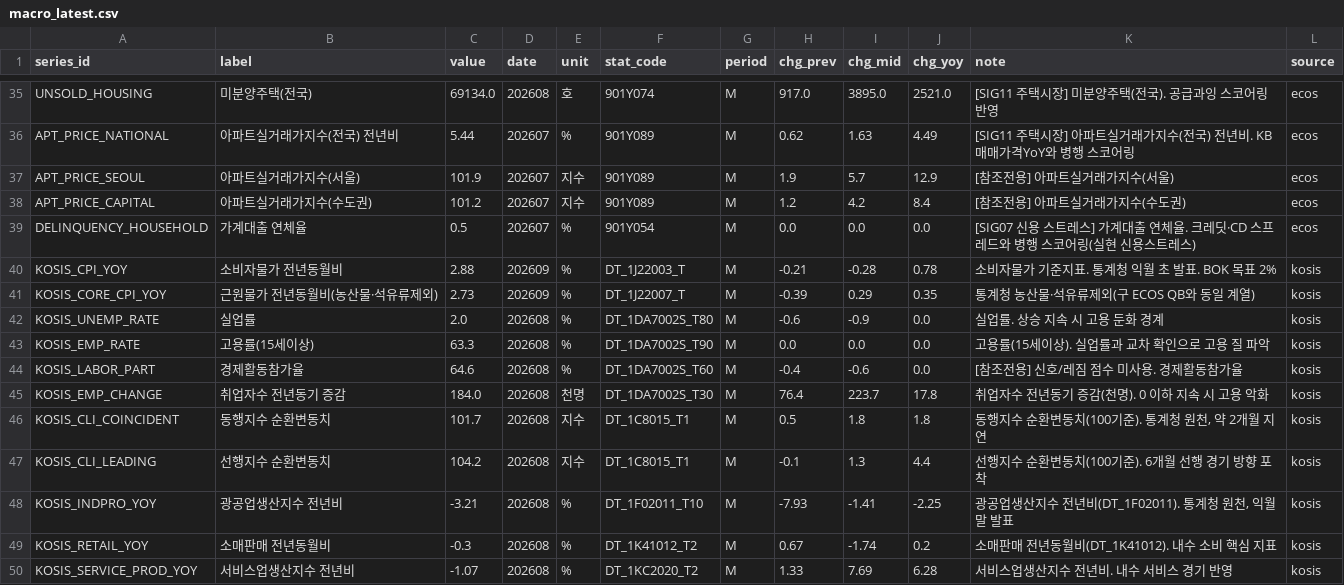
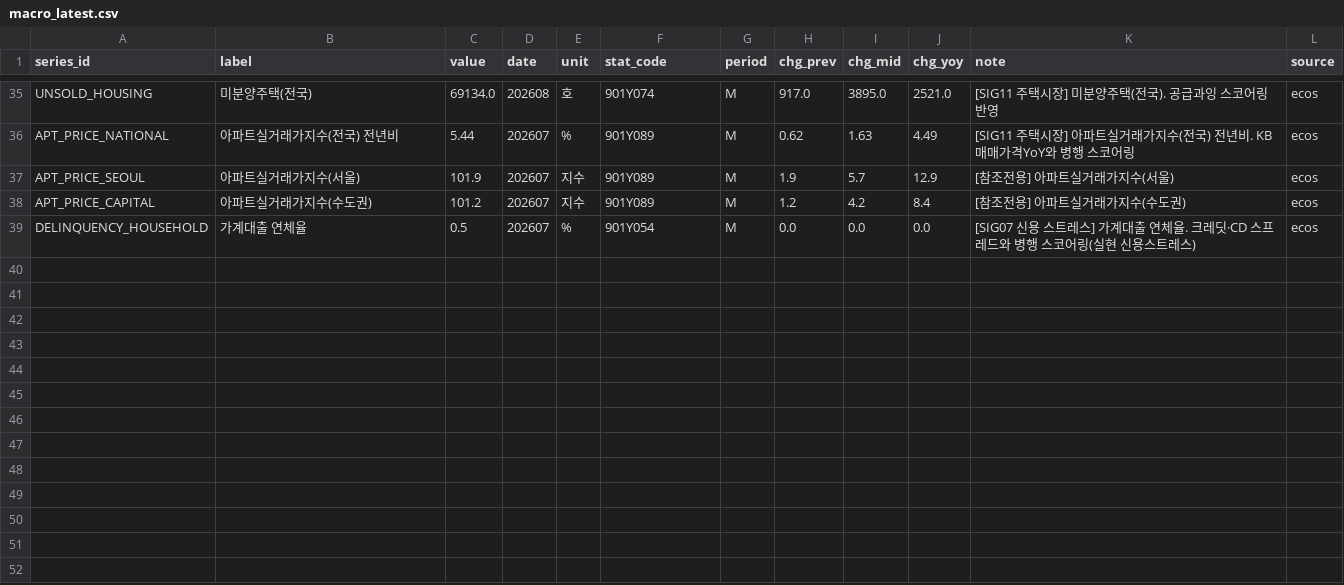
Before and after one commit to LEEYOUNGJIN-GIT/ecos-macro-review, a CSV file: data/macro_latest.csv, drawn as a sheet; only a part is shown, gaps mark what is left out.

```diff
--- a/data/macro_latest.csv
+++ b/data/macro_latest.csv
@@ -39,12 +39 @@ APT_PRICE_CAPITAL,아파트실거래가지수(수도권),101.2,202607,지수,901
 DELINQUENCY_HOUSEHOLD,가계대출 연체율,0.5,202607,%,901Y054,M,0.0,0.0,0.0,[SIG07 신용 스트레스] 가계대출 연체율. 크레딧·CD 스프레드와 병행 스코어링(실현 신용스트레스),ecos
-KOSIS_CPI_YOY,소비자물가 전년동월비,2.88,202609,%,DT_1J22003_T,M,-0.21,-0.28,0.78,소비자물가 기준지표. 통계청 익월 초 발표. BOK 목표 2%,kosis
-KOSIS_CORE_CPI_YOY,근원물가 전년동월비(농산물·석유류제외),2.73,202609,%,DT_1J22007_T,M,-0.39,0.29,0.35,통계청 농산물·석유류제외(구 ECOS QB와 동일 계열),kosis
-KOSIS_UNEMP_RATE,실업률,2.0,202608,%,DT_1DA7002S_T80,M,-0.6,-0.9,0.0,실업률. 상승 지속 시 고용 둔화 경계,kosis
-KOSIS_EMP_RATE,고용률(15세이상),63.3,202608,%,DT_1DA7002S_T90,M,0.0,0.0,0.0,고용률(15세이상). 실업률과 교차 확인으로 고용 질 파악,kosis
-KOSIS_LABOR_PART,경제활동참가율,64.6,202608,%,DT_1DA7002S_T60,M,-0.4,-0.6,0.0,[참조전용] 신호/레짐 점수 미사용. 경제활동참가율,kosis
-KOSIS_EMP_CHANGE,취업자수 전년동기 증감,184.0,202608,천명,DT_1DA7002S_T30,M,76.4,223.7,17.8,취업자수 전년동기 증감(천명). 0 이하 지속 시 고용 악화,kosis
-KOSIS_CLI_COINCIDENT,동행지수 순환변동치,101.7,202608,지수,DT_1C8015_T1,M,0.5,1.8,1.8,"동행지수 순환변동치(100기준). 통계청 원천, 약 2개월 지연",kosis
-KOSIS_CLI_LEADING,선행지수 순환변동치,104.2,202608,지수,DT_1C8015_T1,M,-0.1,1.3,4.4,선행지수 순환변동치(100기준). 6개월 선행 경기 방향 포착,kosis
-KOSIS_INDPRO_YOY,광공업생산지수 전년비,-3.21,202608,%,DT_1F02011_T10,M,-7.93,-1.41,-2.25,"광공업생산지수 전년비(DT_1F02011). 통계청 원천, 익월 말 발표",kosis
-KOSIS_RETAIL_YOY,소매판매 전년동월비,-0.3,202608,%,DT_1K41012_T2,M,0.67,-1.74,0.2,소매판매 전년동월비(DT_1K41012). 내수 소비 핵심 지표,kosis
-KOSIS_SERVICE_PROD_YOY,서비스업생산지수 전년비,-1.07,202608,%,DT_1KC2020_T2,M,1.33,7.69,6.28,서비스업생산지수 전년비. 내수 서비스 경기 반영,kosis
```
Also changed, not shown: data/kosis_status_log.csv, 5 other files.
